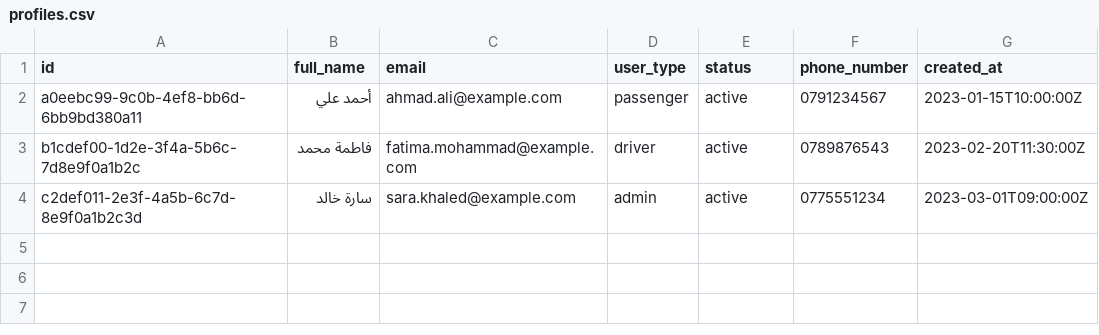
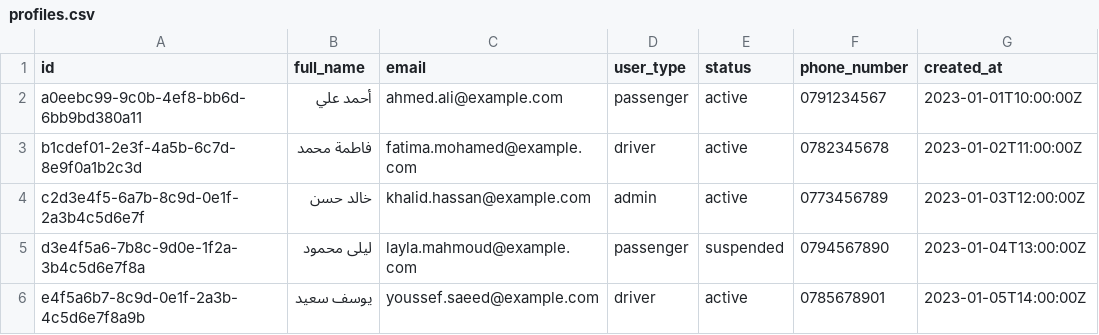
Before and after one commit to khalkot-stack/direct, a CSV file: profiles.csv, drawn as a sheet.

```diff
--- a/profiles.csv
+++ b/profiles.csv
@@ -1,4 +1,6 @@
 id,full_name,email,user_type,status,phone_number,created_at
-a0eebc99-9c0b-4ef8-bb6d-6bb9bd380a11,أحمد علي,ahmad.ali@example.com,passenger,active,0791234567,2023-01-15T10:00:00Z
-b1cdef00-1d2e-3f4a-5b6c-7d8e9f0a1b2c,فاطمة محمد,fatima.mohammad@example.com,driver,active,0789876543,2023-02-20T11:30:00Z
-c2def011-2e3f-4a5b-6c7d-8e9f0a1b2c3d,سارة خالد,sara.khaled@example.com,admin,active,0775551234,2023-03-01T09:00:00Z
+a0eebc99-9c0b-4ef8-bb6d-6bb9bd380a11,أحمد علي,ahmed.ali@example.com,passenger,active,0791234567,2023-01-01T10:00:00Z
+b1cdef01-2e3f-4a5b-6c7d-8e9f0a1b2c3d,فاطمة محمد,fatima.mohamed@example.com,driver,active,0782345678,2023-01-02T11:00:00Z
+c2d3e4f5-6a7b-8c9d-0e1f-2a3b4c5d6e7f,خالد حسن,khalid.hassan@example.com,admin,active,0773456789,2023-01-03T12:00:00Z
+d3e4f5a6-7b8c-9d0e-1f2a-3b4c5d6e7f8a,ليلى محمود,layla.mahmoud@example.com,passenger,suspended,0794567890,2023-01-04T13:00:00Z
+e4f5a6b7-8c9d-0e1f-2a3b-4c5d6e7f8a9b,يوسف سعيد,youssef.saeed@example.com,driver,active,0785678901,2023-01-05T14:00:00Z
```
